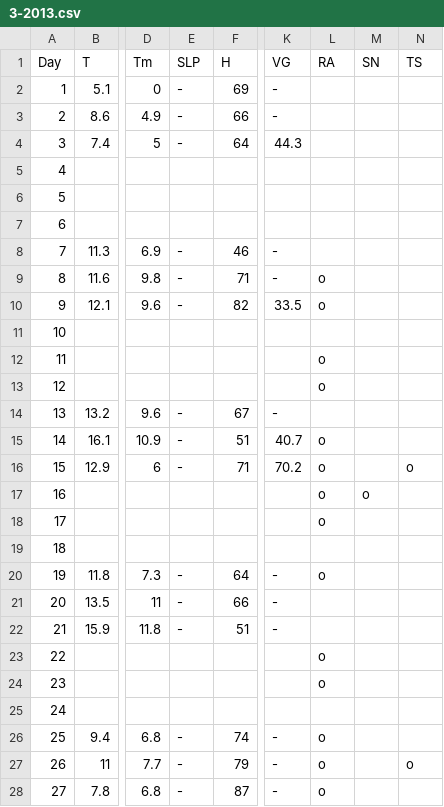
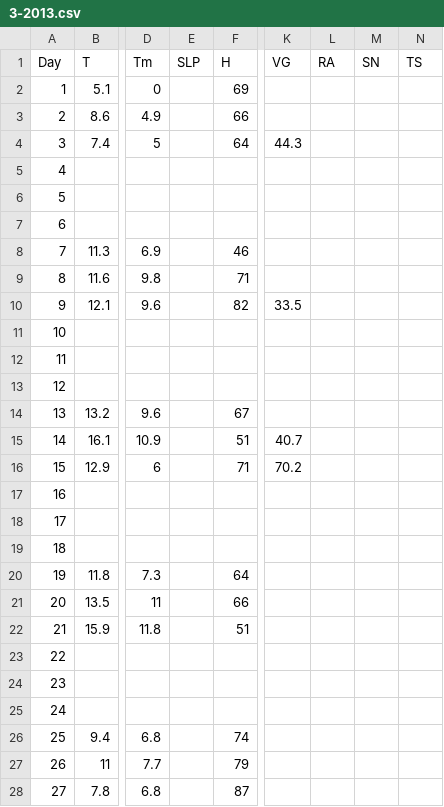
Before and after one commit to erolerdogan/AirQuality_in_Istanbul, a CSV file: data/3-2013.csv, drawn as a sheet; only a part is shown, gaps mark what is left out; the diff covers the shown part only; the diff names each change by its address in the sheet, - before the commit and + after, or states it on an @@ line.

```diff
--- a/data/3-2013.csv
+++ b/data/3-2013.csv
-E2:E4 (SLP): -
+E2:E4 (SLP): (empty)
-K2:K3 (VG): -
+K2:K3 (VG): (empty)
-E8:E10 (SLP): -
+E8:E10 (SLP): (empty)
-K8:K9 (VG): -
+K8:K9 (VG): (empty)
-L9:L10 (RA): o
+L9:L10 (RA): (empty)
-L12:L13 (RA): o
+L12:L13 (RA): (empty)
-E14:E16 (SLP): -
+E14:E16 (SLP): (empty)
-K14 (VG): -
+K14 (VG): (empty)
-L15:L18 (RA): o
+L15:L18 (RA): (empty)
-N16 (TS): o
+N16 (TS): (empty)
-M17 (SN): o
+M17 (SN): (empty)
-E20:E22 (SLP): -
+E20:E22 (SLP): (empty)
-K20:K22 (VG): -
+K20:K22 (VG): (empty)
-L20 (RA): o
+L20 (RA): (empty)
-L23:L24 (RA): o
+L23:L24 (RA): (empty)
-E26:E28 (SLP): -
+E26:E28 (SLP): (empty)
-K26:K28 (VG): -
+K26:K28 (VG): (empty)
-L26:L28 (RA): o
+L26:L28 (RA): (empty)
-N27 (TS): o
+N27 (TS): (empty)
```
Also changed, not shown: 5 edited cells elsewhere in this file, data/1-2013.csv, data/10-2013.csv, 6 other files.
